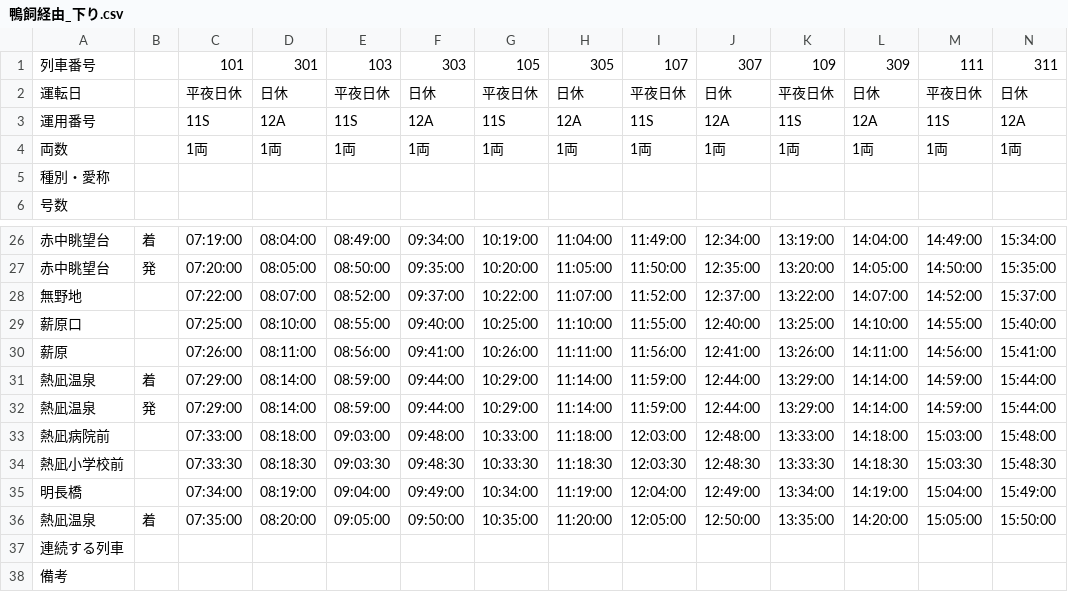
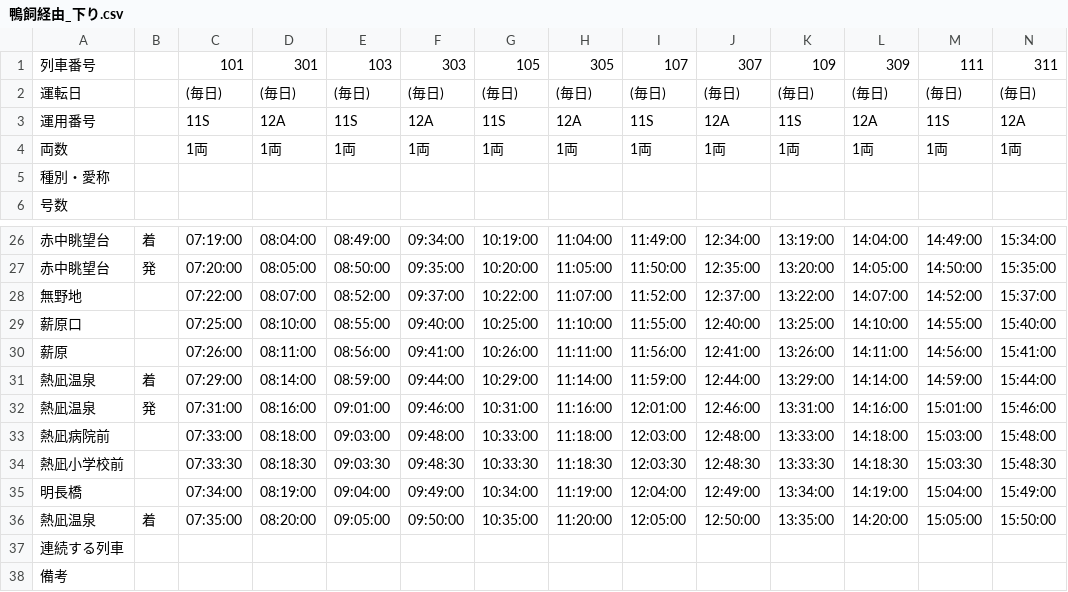
Before and after one commit to Ank-red/Machirun, a CSV file: src/data/鴨飼経由_下り.csv, drawn as a sheet; only a part is shown, gaps mark what is left out; removed rows and columns are numbered as before the commit, all else as after; rows hold the shown columns only; the diff names each change by its address in the sheet, - before the commit and + after, or states it on an @@ line.

```diff
--- a/src/data/鴨飼経由_下り.csv
+++ b/src/data/鴨飼経由_下り.csv
-row 2: 運転日 |  | 平夜日休 | 日休 | 平夜日休 | 日休 | 平夜日休 | 日休 | 平夜日休 | 日休 | 平夜日休 | 日休 | 平夜日休 | 日休
+row 2: 運転日 |  | (毎日) | (毎日) | (毎日) | (毎日) | (毎日) | (毎日) | (毎日) | (毎日) | (毎日) | (毎日) | (毎日) | (毎日)
-row 32: 熱凪温泉 | 発 | 07:29:00 | 08:14:00 | 08:59:00 | 09:44:00 | 10:29:00 | 11:14:00 | 11:59:00 | 12:44:00 | 13:29:00 | 14:14:00 | 14:59:00 | 15:44:00
+row 32: 熱凪温泉 | 発 | 07:31:00 | 08:16:00 | 09:01:00 | 09:46:00 | 10:31:00 | 11:16:00 | 12:01:00 | 12:46:00 | 13:31:00 | 14:16:00 | 15:01:00 | 15:46:00
```
Also changed, not shown: src/data/鴨飼経由_上り.csv, 3 other files.
